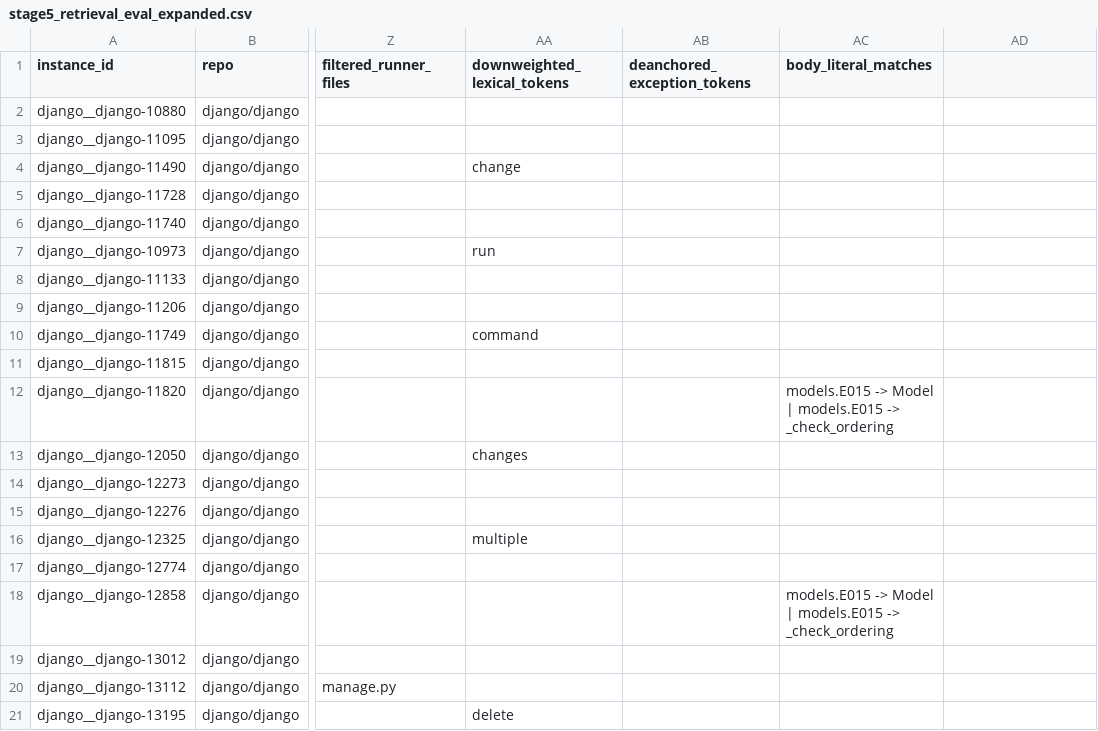
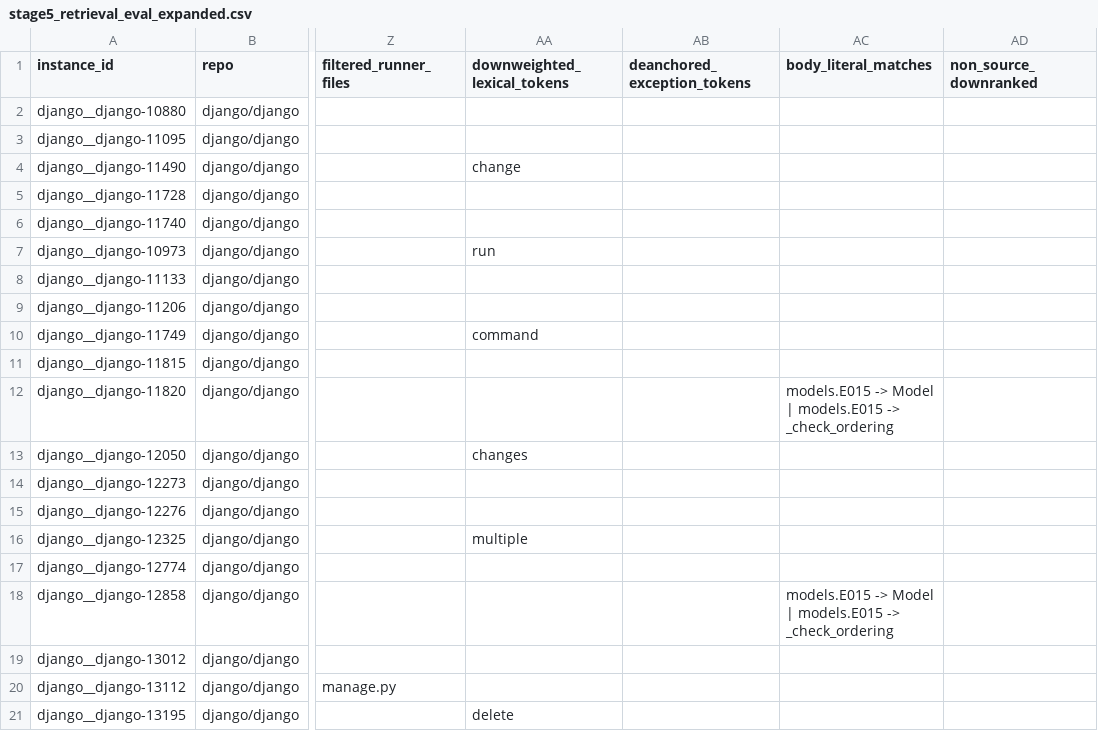
Before and after one commit to calvinp0/vtrace, a CSV file: benchmarks/stage5_vexp_swe_bench_smoke/results/stage5_retrieval_eval_expanded.csv, drawn as a sheet; only a part is shown, gaps mark what is left out; the diff names each change by its address in the sheet, - before the commit and + after, or states it on an @@ line.

```diff
--- a/benchmarks/stage5_vexp_swe_bench_smoke/results/stage5_retrieval_eval_expanded.csv
+++ b/benchmarks/stage5_vexp_swe_bench_smoke/results/stage5_retrieval_eval_expanded.csv
-AD1: (empty)
+AD1: non_source_downranked
```
Also changed, not shown: benchmarks/stage5_vexp_swe_bench_smoke/results/stage5_retrieval_eval_cross_repo_30.csv, 12 other files.
